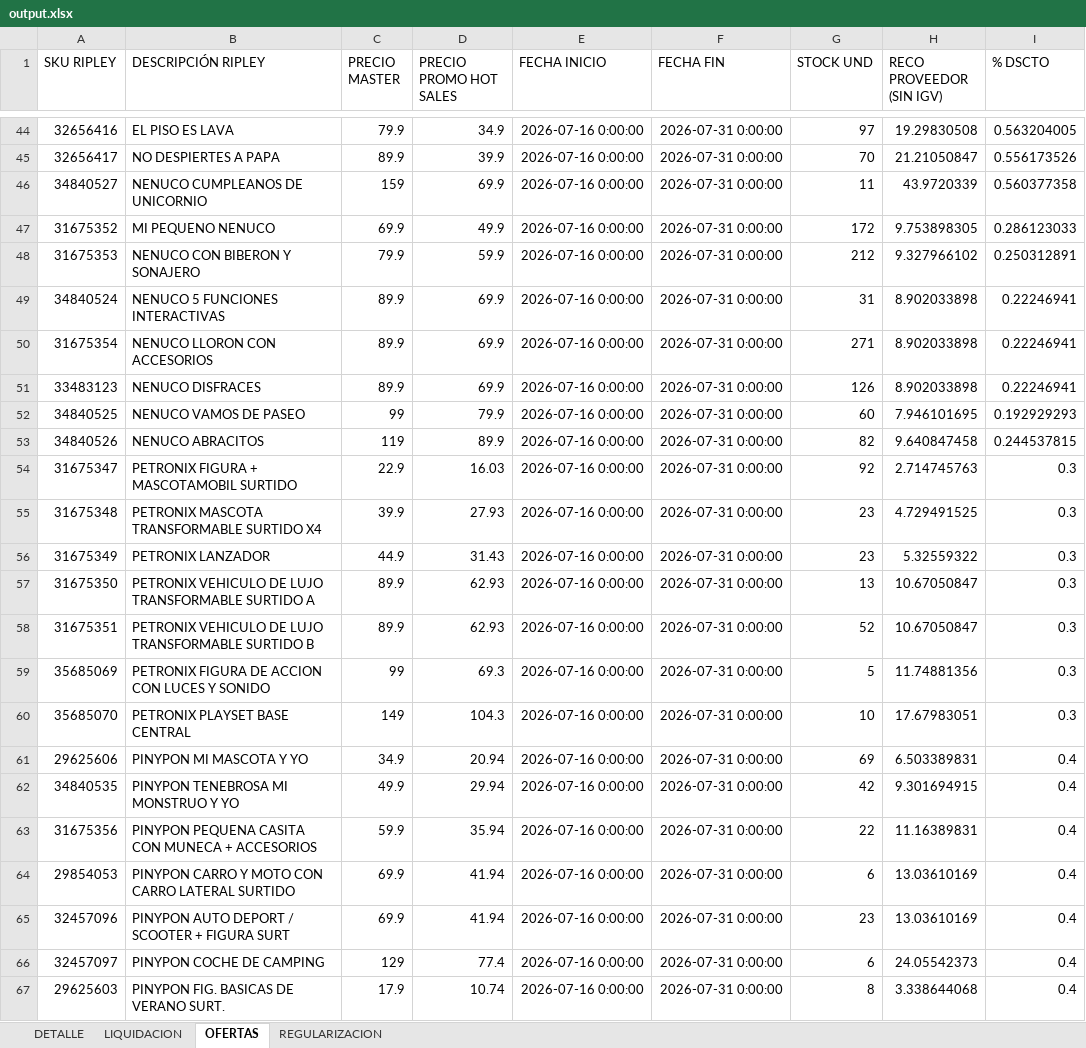
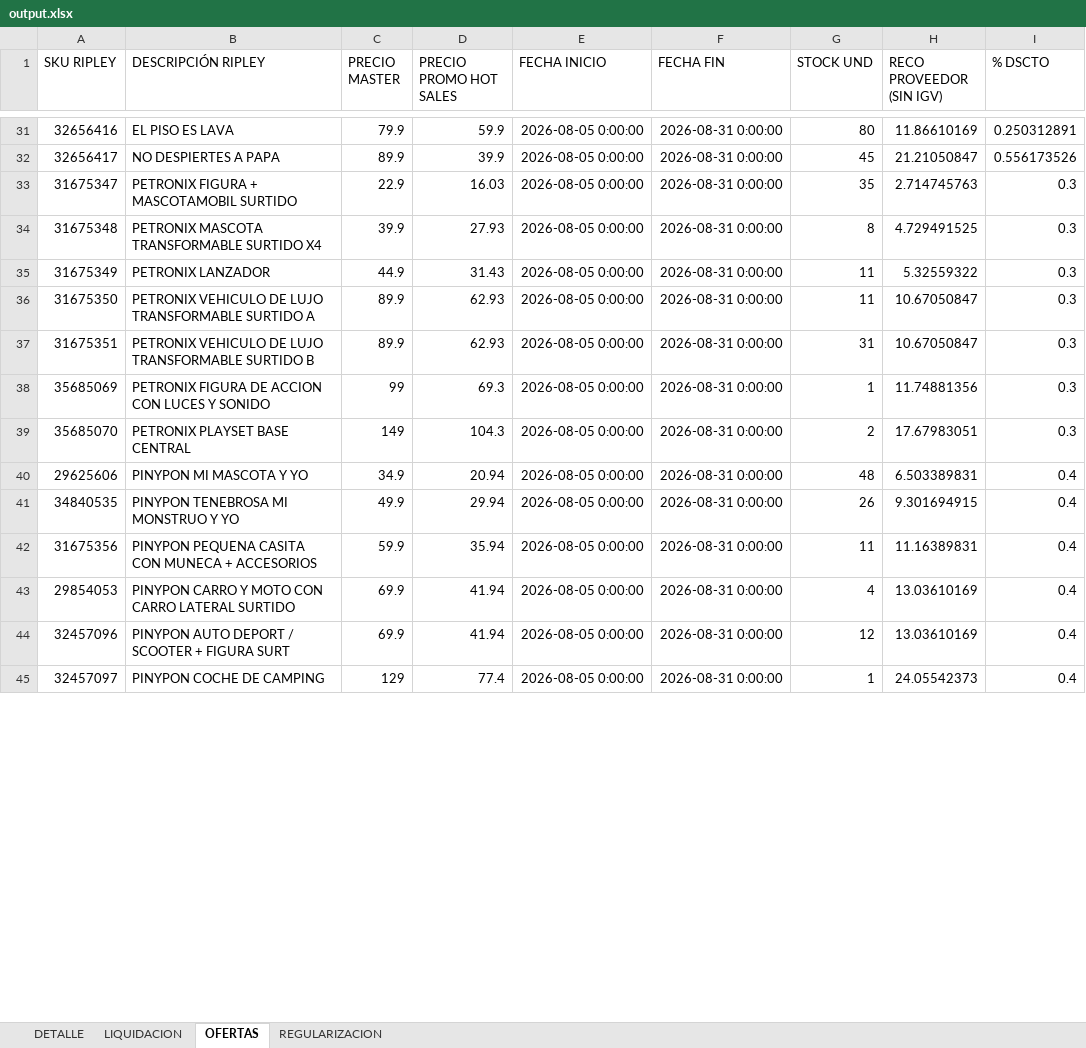
Before and after one commit to axl72/random-scripts, an Excel workbook: xlsx/consignacion_ripley/output.xlsx, sheet OFERTAS, drawn as a sheet; only a part is shown, gaps mark what is left out; values as stored, in another font and other column widths than the file's, no borders; table styles not drawn; removed rows and columns are numbered as before the commit, all else as after; the diff covers the shown part only; the diff names each change by its address in the sheet, - before the commit and + after, or states it on an @@ line.

```diff
--- a/xlsx/consignacion_ripley/output.xlsx (sheet OFERTAS)
+++ b/xlsx/consignacion_ripley/output.xlsx (sheet OFERTAS)
-D31 (PRECIO PROMO HOT SALES): 34.9
+D31 (PRECIO PROMO HOT SALES): 59.9
-E31:E32 (FECHA INICIO): 2026-07-16 0:00:00
+E31:E32 (FECHA INICIO): 2026-08-05 0:00:00
-F31:F32 (FECHA FIN): 2026-07-31 0:00:00
+F31:F32 (FECHA FIN): 2026-08-31 0:00:00
-G31 (STOCK UND): 97
+G31 (STOCK UND): 80
-H31 (RECO PROVEEDOR (SIN IGV)): 19.29830508
+H31 (RECO PROVEEDOR (SIN IGV)): 11.86610169
-I31 (% DSCTO): 0.563204005
+I31 (% DSCTO): 0.250312891
-G32 (STOCK UND): 70
+G32 (STOCK UND): 45
-row 46: 34840527 | NENUCO CUMPLEANOS DE UNICORNIO | 159 | 69.9 | 2026-07-16 0:00:00 | 2026-07-31 0:00:00 | 11 | 43.9720339 | 0.560377358
-row 47: 31675352 | MI PEQUENO NENUCO | 69.9 | 49.9 | 2026-07-16 0:00:00 | 2026-07-31 0:00:00 | 172 | 9.753898305 | 0.286123033
-row 48: 31675353 | NENUCO CON BIBERON Y SONAJERO | 79.9 | 59.9 | 2026-07-16 0:00:00 | 2026-07-31 0:00:00 | 212 | 9.327966102 | 0.250312891
-row 49: 34840524 | NENUCO 5 FUNCIONES INTERACTIVAS | 89.9 | 69.9 | 2026-07-16 0:00:00 | 2026-07-31 0:00:00 | 31 | 8.902033898 | 0.22246941
-row 50: 31675354 | NENUCO LLORON CON ACCESORIOS | 89.9 | 69.9 | 2026-07-16 0:00:00 | 2026-07-31 0:00:00 | 271 | 8.902033898 | 0.22246941
-row 51: 33483123 | NENUCO DISFRACES | 89.9 | 69.9 | 2026-07-16 0:00:00 | 2026-07-31 0:00:00 | 126 | 8.902033898 | 0.22246941
-row 52: 34840525 | NENUCO VAMOS DE PASEO | 99 | 79.9 | 2026-07-16 0:00:00 | 2026-07-31 0:00:00 | 60 | 7.946101695 | 0.192929293
-row 53: 34840526 | NENUCO ABRACITOS | 119 | 89.9 | 2026-07-16 0:00:00 | 2026-07-31 0:00:00 | 82 | 9.640847458 | 0.244537815
-E33:E45 (FECHA INICIO): 2026-07-16 0:00:00
+E33:E45 (FECHA INICIO): 2026-08-05 0:00:00
-F33:F45 (FECHA FIN): 2026-07-31 0:00:00
+F33:F45 (FECHA FIN): 2026-08-31 0:00:00
-G33 (STOCK UND): 92
+G33 (STOCK UND): 35
-G34 (STOCK UND): 23
+G34 (STOCK UND): 8
-G35 (STOCK UND): 23
+G35 (STOCK UND): 11
-G36 (STOCK UND): 13
+G36 (STOCK UND): 11
-G37 (STOCK UND): 52
+G37 (STOCK UND): 31
-G38 (STOCK UND): 5
+G38 (STOCK UND): 1
-G39 (STOCK UND): 10
+G39 (STOCK UND): 2
-G40 (STOCK UND): 69
+G40 (STOCK UND): 48
-G41 (STOCK UND): 42
+G41 (STOCK UND): 26
-G42 (STOCK UND): 22
+G42 (STOCK UND): 11
-G43 (STOCK UND): 6
+G43 (STOCK UND): 4
-G44 (STOCK UND): 23
+G44 (STOCK UND): 12
-G45 (STOCK UND): 6
+G45 (STOCK UND): 1
-row 67: 29625603 | PINYPON FIG. BASICAS DE VERANO SURT. | 17.9 | 10.74 | 2026-07-16 0:00:00 | 2026-07-31 0:00:00 | 8 | 3.338644068 | 0.4
```
Also changed, not shown: 63 added rows, 33 removed rows and 343 edited cells elsewhere in this sheet, sheet DETALLE, sheet REGULARIZACION, sheet LIQUIDACION, 6 other files.
